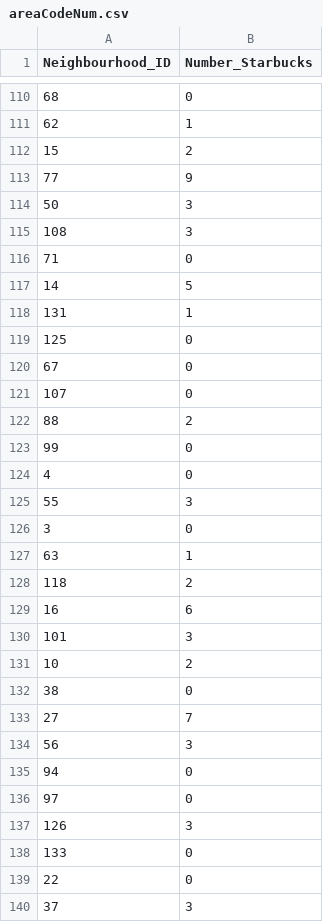
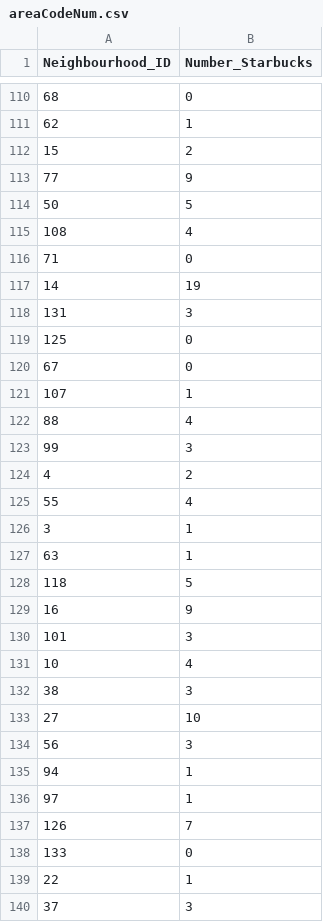
Before and after one commit to strato67/ai-project, a CSV file: areaCodeNum.csv, drawn as a sheet; only a part is shown, gaps mark what is left out; the diff covers the shown part only.

```diff
--- a/areaCodeNum.csv
+++ b/areaCodeNum.csv
@@ -113,28 +113,28 @@ Neighbourhood_ID,Number_Starbucks
 77,9
-50,3
-108,3
+50,5
+108,4
 71,0
-14,5
-131,1
+14,19
+131,3
 125,0
 67,0
-107,0
-88,2
-99,0
-4,0
-55,3
-3,0
+107,1
+88,4
+99,3
+4,2
+55,4
+3,1
 63,1
-118,2
-16,6
+118,5
+16,9
 101,3
-10,2
-38,0
-27,7
+10,4
+38,3
+27,10
 56,3
-94,0
-97,0
-126,3
+94,1
+97,1
+126,7
 133,0
-22,0
+22,1
 37,3
```
Also changed, not shown: 52 edited cells elsewhere in this file, coordinates.csv, 2 other files.
